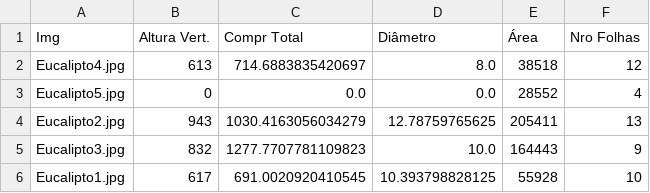
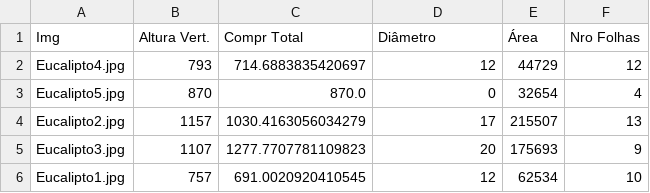
Before and after one commit to davicmag/Visao_de_maquina, a CSV file: resultados_plantas.csv, drawn as a sheet.

```diff
--- a/resultados_plantas.csv
+++ b/resultados_plantas.csv
@@ -1,6 +1,6 @@
 Img,Altura Vert.,Compr Total,Diâmetro,Área,Nro Folhas
-Eucalipto4.jpg,613,714.6883835420697,8.0,38518,12
-Eucalipto5.jpg,0,0.0,0.0,28552,4
-Eucalipto2.jpg,943,1030.4163056034279,12.78759765625,205411,13
-Eucalipto3.jpg,832,1277.7707781109823,10.0,164443,9
-Eucalipto1.jpg,617,691.0020920410545,10.393798828125,55928,10
+Eucalipto4.jpg,793,714.6883835420697,12,44729,12
+Eucalipto5.jpg,870,870.0,0,32654,4
+Eucalipto2.jpg,1157,1030.4163056034279,17,215507,13
+Eucalipto3.jpg,1107,1277.7707781109823,20,175693,9
+Eucalipto1.jpg,757,691.0020920410545,12,62534,10
```
Also changed, not shown: 6 other files.
